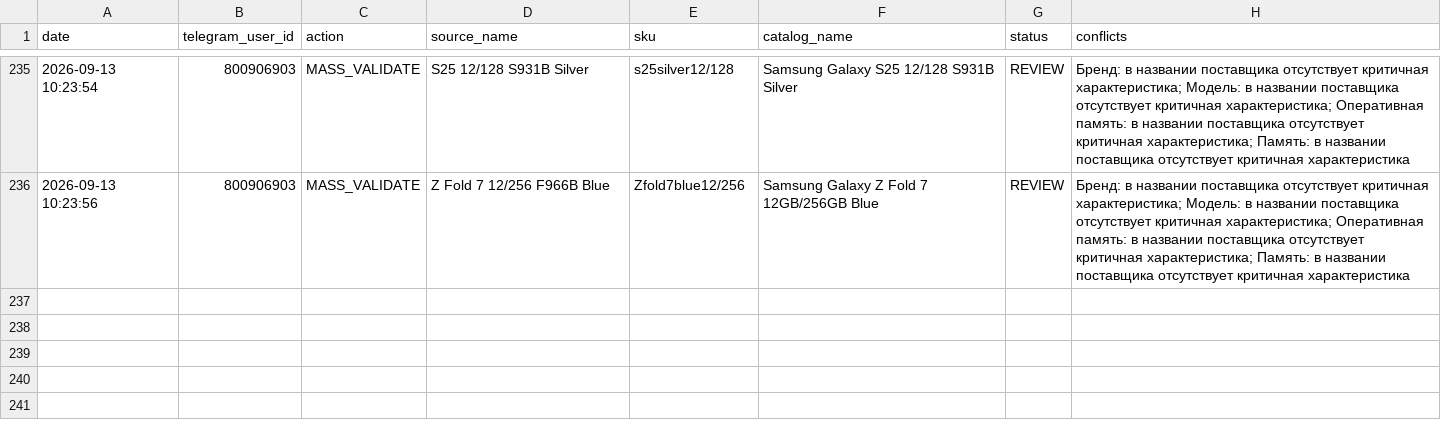
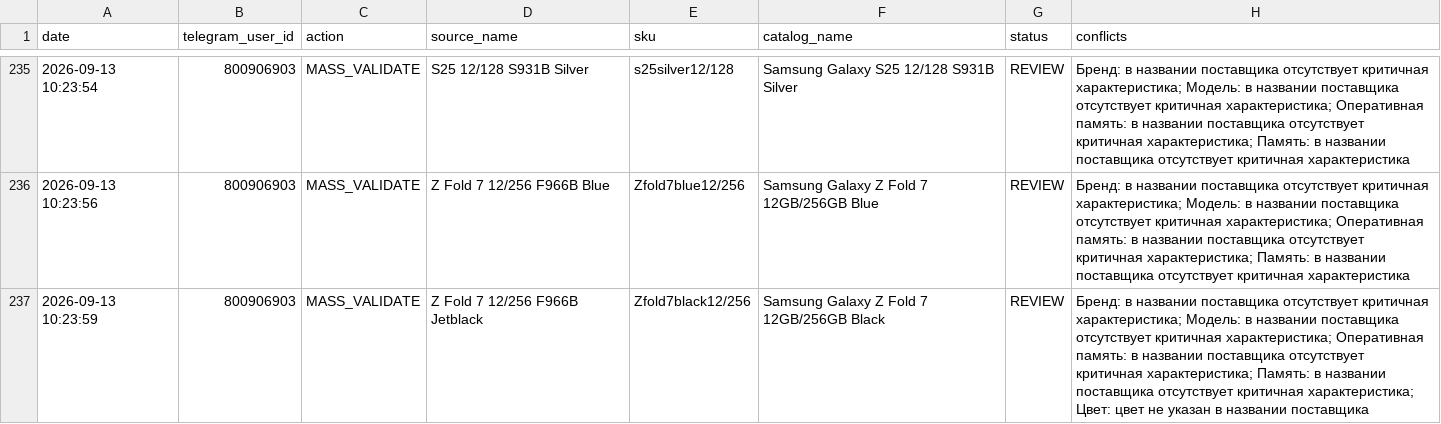
Before and after one commit to alisavladimirovna02-source/price-bot, a CSV file: mapping_history.csv, drawn as a sheet; only a part is shown, gaps mark what is left out.

Commit message:
Record mapping MASS_VALIDATE

```diff
--- a/mapping_history.csv
+++ b/mapping_history.csv
@@ -236 +236,2 @@ date,telegram_user_id,action,source_name,sku,catalog_name,status,conflicts
 2026-09-13 10:23:56,800906903,MASS_VALIDATE,Z Fold 7 12/256 F966B Blue,Zfold7blue12/256,Samsung Galaxy Z Fold 7 12GB/256GB Blue,REVIEW,Бренд: в названии поставщика отсутствует критичная характеристика; Модель: в названии поставщика отсутствует критичная характеристика; Оперативная память: в названии поставщика отсутствует критичная характеристика; Память: в названии поставщика отсутствует критичная характеристика
+2026-09-13 10:23:59,800906903,MASS_VALIDATE,Z Fold 7 12/256 F966B Jetblack,Zfold7black12/256,Samsung Galaxy Z Fold 7 12GB/256GB Black,REVIEW,Бренд: в названии поставщика отсутствует критичная характеристика; Модель: в названии поставщика отсутствует критичная характеристика; Оперативная память: в названии поставщика отсутствует критичная характеристика; Память: в названии поставщика отсутствует критичная характеристика; Цвет: цвет не указан в названии поставщика
```
